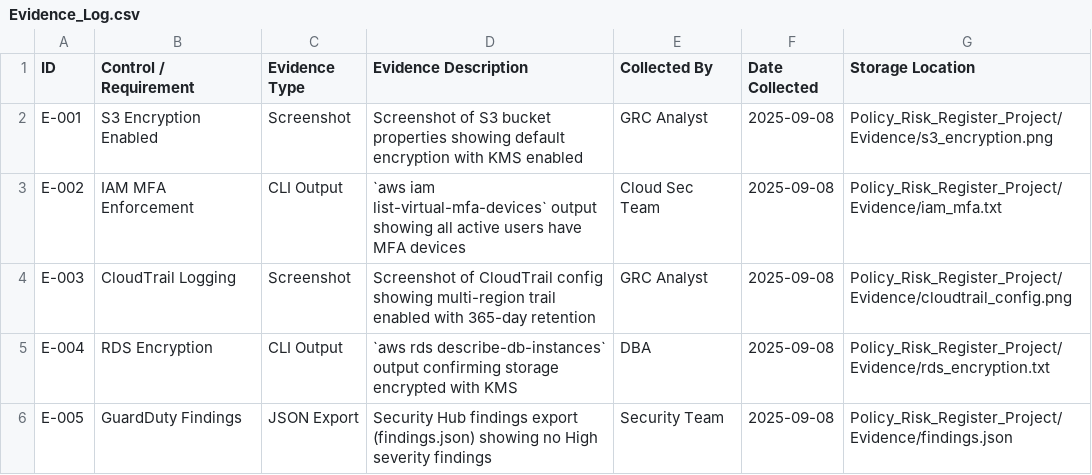
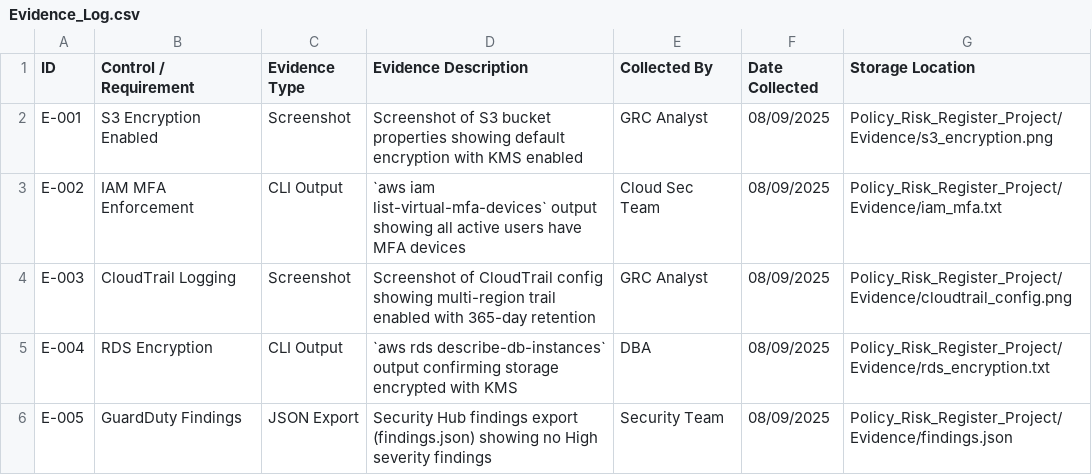
Before and after one commit to hugdora/aws-grc-projects, a CSV file: Policy_Risk_Register_Project/Evidence_Log.csv, drawn as a sheet.

Commit message:
Updated Evidence logs and remediation plan

```diff
--- a/Policy_Risk_Register_Project/Evidence_Log.csv
+++ b/Policy_Risk_Register_Project/Evidence_Log.csv
@@ -1,6 +1,6 @@
 ID,Control / Requirement,Evidence Type,Evidence Description,Collected By,Date Collected,Storage Location
-E-001,S3 Encryption Enabled,Screenshot,Screenshot of S3 bucket properties showing default encryption with KMS enabled,GRC Analyst,2025-09-08,Policy_Risk_Register_Project/Evidence/s3_encryption.png
-E-002,IAM MFA Enforcement,CLI Output,`aws iam list-virtual-mfa-devices` output showing all active users have MFA devices,Cloud Sec Team,2025-09-08,Policy_Risk_Register_Project/Evidence/iam_mfa.txt
-E-003,CloudTrail Logging,Screenshot,Screenshot of CloudTrail config showing multi-region trail enabled with 365-day retention,GRC Analyst,2025-09-08,Policy_Risk_Register_Project/Evidence/cloudtrail_config.png
-E-004,RDS Encryption,CLI Output,`aws rds describe-db-instances` output confirming storage encrypted with KMS,DBA,2025-09-08,Policy_Risk_Register_Project/Evidence/rds_encryption.txt
-E-005,GuardDuty Findings,JSON Export,Security Hub findings export (findings.json) showing no High severity findings,Security Team,2025-09-08,Policy_Risk_Register_Project/Evidence/findings.json
+E-001,S3 Encryption Enabled,Screenshot,Screenshot of S3 bucket properties showing default encryption with KMS enabled,GRC Analyst,08/09/2025,Policy_Risk_Register_Project/Evidence/s3_encryption.png
+E-002,IAM MFA Enforcement,CLI Output,`aws iam list-virtual-mfa-devices` output showing all active users have MFA devices,Cloud Sec Team,08/09/2025,Policy_Risk_Register_Project/Evidence/iam_mfa.txt
+E-003,CloudTrail Logging,Screenshot,Screenshot of CloudTrail config showing multi-region trail enabled with 365-day retention,GRC Analyst,08/09/2025,Policy_Risk_Register_Project/Evidence/cloudtrail_config.png
+E-004,RDS Encryption,CLI Output,`aws rds describe-db-instances` output confirming storage encrypted with KMS,DBA,08/09/2025,Policy_Risk_Register_Project/Evidence/rds_encryption.txt
+E-005,GuardDuty Findings,JSON Export,Security Hub findings export (findings.json) showing no High severity findings,Security Team,08/09/2025,Policy_Risk_Register_Project/Evidence/findings.json
```
Also changed, not shown: 10 other files.
